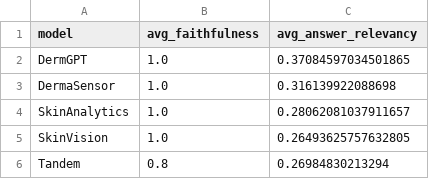
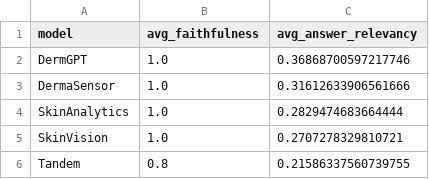
Before and after one commit to izzy0204/updated-ui-aad, a CSV file: ragas_eval/figures/eval2/ragas_eval2_model_summary.csv, drawn as a sheet.

```diff
--- a/ragas_eval/figures/eval2/ragas_eval2_model_summary.csv
+++ b/ragas_eval/figures/eval2/ragas_eval2_model_summary.csv
@@ -1,6 +1,6 @@
 model,avg_faithfulness,avg_answer_relevancy
-DermGPT,1.0,0.37084597034501865
-DermaSensor,1.0,0.316139922088698
-SkinAnalytics,1.0,0.28062081037911657
-SkinVision,1.0,0.26493625757632805
-Tandem,0.8,0.26984830213294
+DermGPT,1.0,0.36868700597217746
+DermaSensor,1.0,0.31612633906561666
+SkinAnalytics,1.0,0.2829474683664444
+SkinVision,1.0,0.2707278329810721
+Tandem,0.8,0.21586337560739755
```
Also changed, not shown: ragas_eval/eval2_ragas_results.csv, 2 other files.
